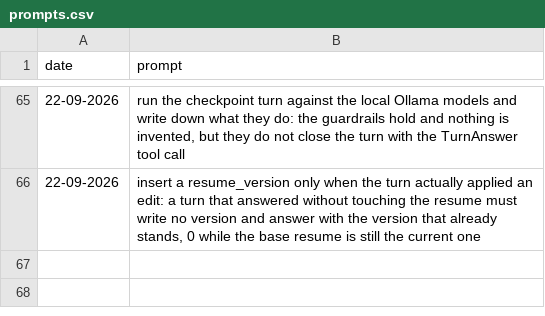
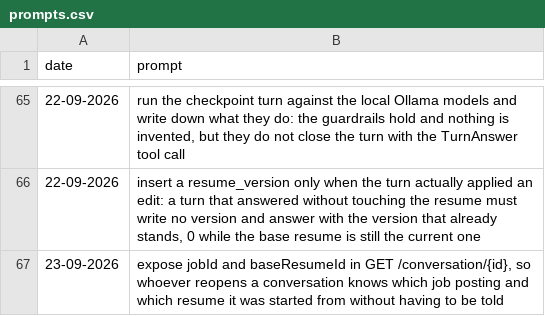
Before and after one commit to MatLock/UdeSA-lynq, a CSV file: lynq-agent/prompt-documentation/prompts.csv, drawn as a sheet; only a part is shown, gaps mark what is left out; the diff names each change by its address in the sheet, - before the commit and + after, or states it on an @@ line.

```diff
--- a/lynq-agent/prompt-documentation/prompts.csv
+++ b/lynq-agent/prompt-documentation/prompts.csv
+row 67: 23-09-2026 | expose jobId and baseResumeId in GET /conversation/{id}, so whoever reopens a conversation knows which job posting and which resume it was started from without having to be told
```
Also changed, not shown: lynq-bff/prompt-documentation/prompts.csv, 26 other files.
